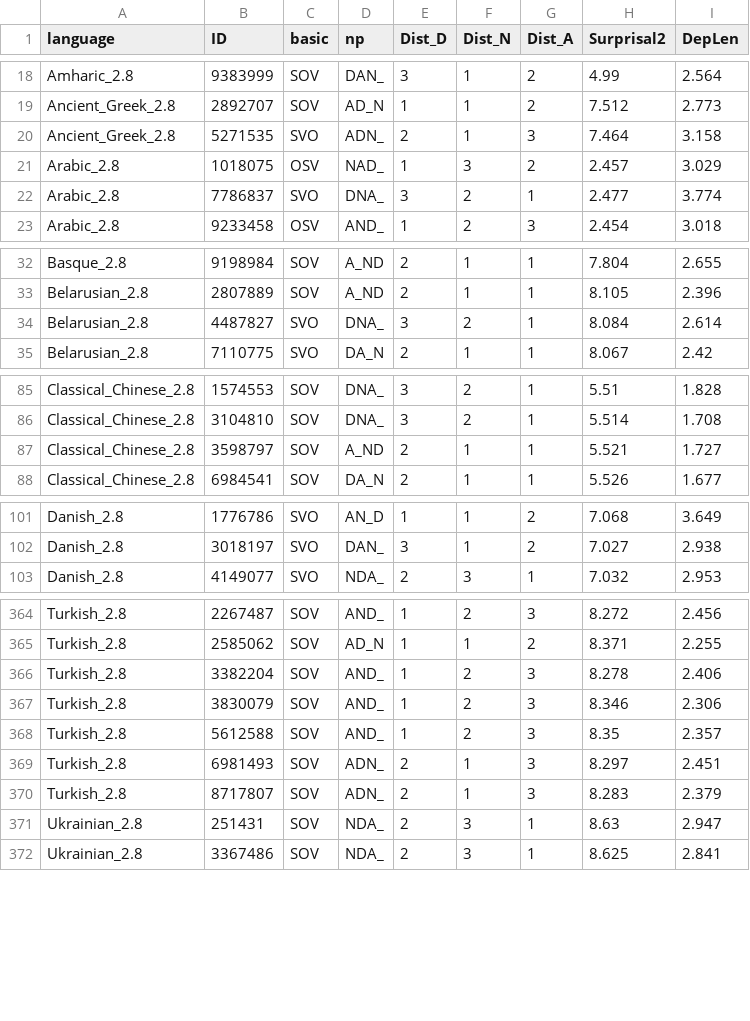
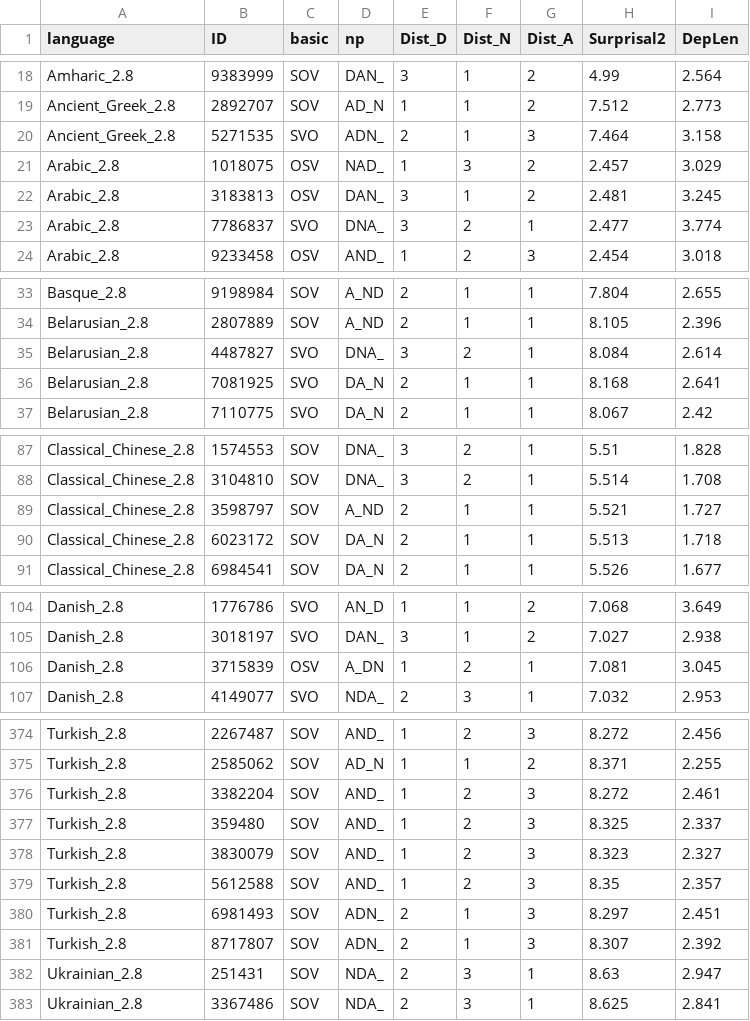
Before and after one commit to m-hahn/memsurp-optim, a TSV file: code/optimizeAUC/output/readGrammars_AUC_HalfDLM.py.tsv, drawn as a sheet; only a part is shown, gaps mark what is left out; the diff covers the shown part only.

```diff
--- a/code/optimizeAUC/output/readGrammars_AUC_HalfDLM.py.tsv
+++ b/code/optimizeAUC/output/readGrammars_AUC_HalfDLM.py.tsv
@@ -21,2 +21,3 @@ Ancient_Greek_2.8	5271535	SVO	ADN_	2	1	3	7.464	3.158
 Arabic_2.8	1018075	OSV	NAD_	1	3	2	2.457	3.029
+Arabic_2.8	3183813	OSV	DAN_	3	1	2	2.481	3.245
 Arabic_2.8	7786837	SVO	DNA_	3	2	1	2.477	3.774
@@ -34,2 +35,3 @@ Belarusian_2.8	2807889	SOV	A_ND	2	1	1	8.105	2.396
 Belarusian_2.8	4487827	SVO	DNA_	3	2	1	8.084	2.614
+Belarusian_2.8	7081925	SVO	DA_N	2	1	1	8.168	2.641
 Belarusian_2.8	7110775	SVO	DA_N	2	1	1	8.067	2.42
@@ -87,2 +89,3 @@ Classical_Chinese_2.8	3104810	SOV	DNA_	3	2	1	5.514	1.708
 Classical_Chinese_2.8	3598797	SOV	A_ND	2	1	1	5.521	1.727
+Classical_Chinese_2.8	6023172	SOV	DA_N	2	1	1	5.513	1.718
 Classical_Chinese_2.8	6984541	SOV	DA_N	2	1	1	5.526	1.677
@@ -102,2 +105,3 @@ Danish_2.8	1776786	SVO	AN_D	1	1	2	7.068	3.649
 Danish_2.8	3018197	SVO	DAN_	3	1	2	7.027	2.938
+Danish_2.8	3715839	OSV	A_DN	1	2	1	7.081	3.045
 Danish_2.8	4149077	SVO	NDA_	2	3	1	7.032	2.953
@@ -365,7 +375,8 @@ Turkish_2.8	2267487	SOV	AND_	1	2	3	8.272	2.456
 Turkish_2.8	2585062	SOV	AD_N	1	1	2	8.371	2.255
-Turkish_2.8	3382204	SOV	AND_	1	2	3	8.278	2.406
-Turkish_2.8	3830079	SOV	AND_	1	2	3	8.346	2.306
+Turkish_2.8	3382204	SOV	AND_	1	2	3	8.272	2.461
+Turkish_2.8	359480	SOV	AND_	1	2	3	8.325	2.337
+Turkish_2.8	3830079	SOV	AND_	1	2	3	8.323	2.327
 Turkish_2.8	5612588	SOV	AND_	1	2	3	8.35	2.357
 Turkish_2.8	6981493	SOV	ADN_	2	1	3	8.297	2.451
-Turkish_2.8	8717807	SOV	ADN_	2	1	3	8.283	2.379
+Turkish_2.8	8717807	SOV	ADN_	2	1	3	8.307	2.392
 Ukrainian_2.8	251431	SOV	NDA_	2	3	1	8.63	2.947
```
Also changed, not shown: 8 added rows and 25 edited cells elsewhere in this file, code/optimizeAUC/output/readGrammars_AUC_TwoDLM.py.tsv, 6 other files.
